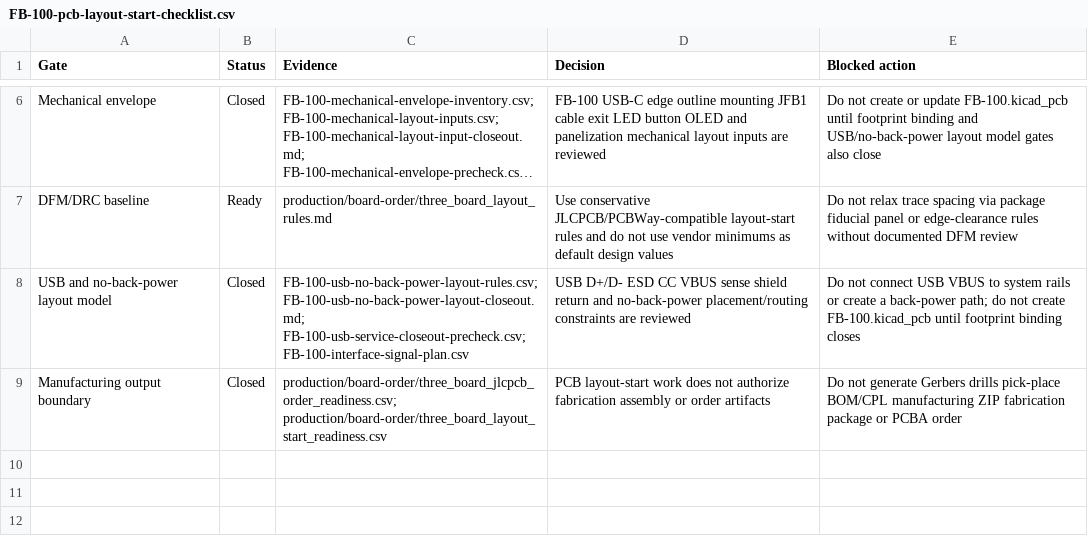
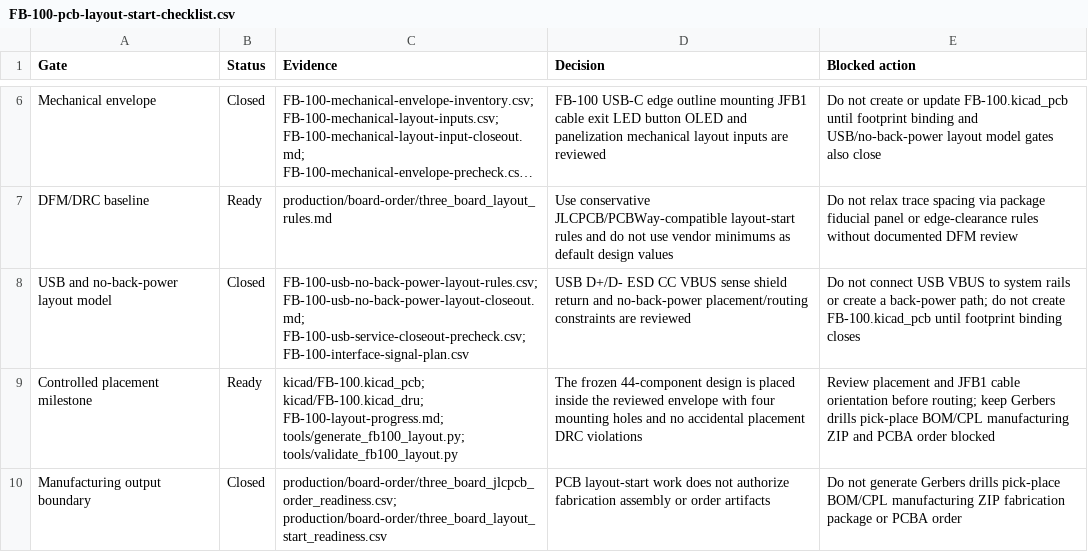
Before and after one commit to avlyubimov/svc-platform, a CSV file: hardware/front-board/FB-100/FB-100-pcb-layout-start-checklist.csv, drawn as a sheet; only a part is shown, gaps mark what is left out; long unchanged cells end in …; the diff names each change by its address in the sheet, - before the commit and + after, or states it on an @@ line.

Commit message:
Start controlled FB-100 placement

```diff
--- a/hardware/front-board/FB-100/FB-100-pcb-layout-start-checklist.csv
+++ b/hardware/front-board/FB-100/FB-100-pcb-layout-start-checklist.csv
+row 9: Controlled placement milestone | Ready | kicad/FB-100.kicad_pcb; kicad/FB-100.kicad_dru; FB-100-layout-progress.md; tools/generate_fb100_layout.py; tools/validate_fb100_layout.py | The frozen 44-component design is placed inside the reviewed envelope with four mounting holes and no accidental placement DRC violations | Review placement and JFB1 cable orientation before routing; keep Gerbers drills pick-place BOM/CPL manufacturing ZIP and PCBA order blocked
```
Also changed, not shown: hardware/front-board/FB-100/FB-100-ui-control-closeout-precheck.csv, hardware/front-board/FB-100/FB-100-ui-mechanical-precheck.csv, 24 other files.
